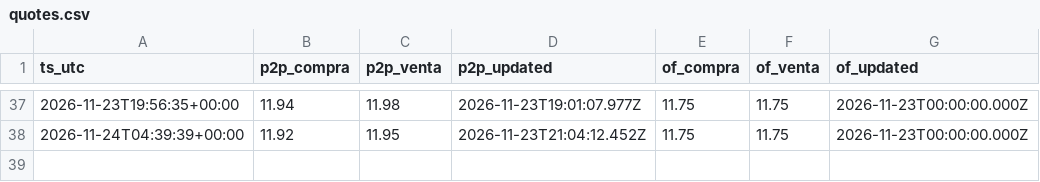
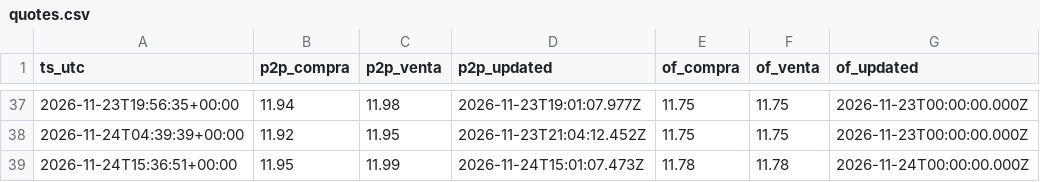
Before and after one commit to aleS1404/Monitor-de-Estres-Cambiario-y-Monetario-en-Bolivia, a CSV file: data/p2p/quotes.csv, drawn as a sheet; only a part is shown, gaps mark what is left out.

Commit message:
P2P 2026-11-24T15:36Z

```diff
--- a/data/p2p/quotes.csv
+++ b/data/p2p/quotes.csv
@@ -38 +38,2 @@ ts_utc,p2p_compra,p2p_venta,p2p_updated,of_compra,of_venta,of_updated
 2026-11-24T04:39:39+00:00,11.92,11.95,2026-11-23T21:04:12.452Z,11.75,11.75,2026-11-23T00:00:00.000Z
+2026-11-24T15:36:51+00:00,11.95,11.99,2026-11-24T15:01:07.473Z,11.78,11.78,2026-11-24T00:00:00.000Z
```
